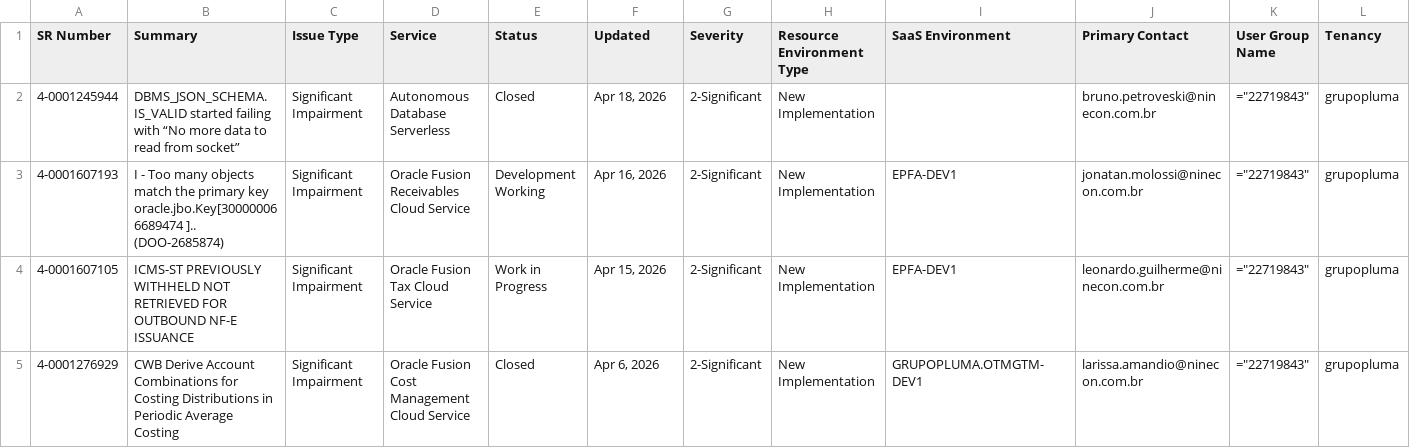
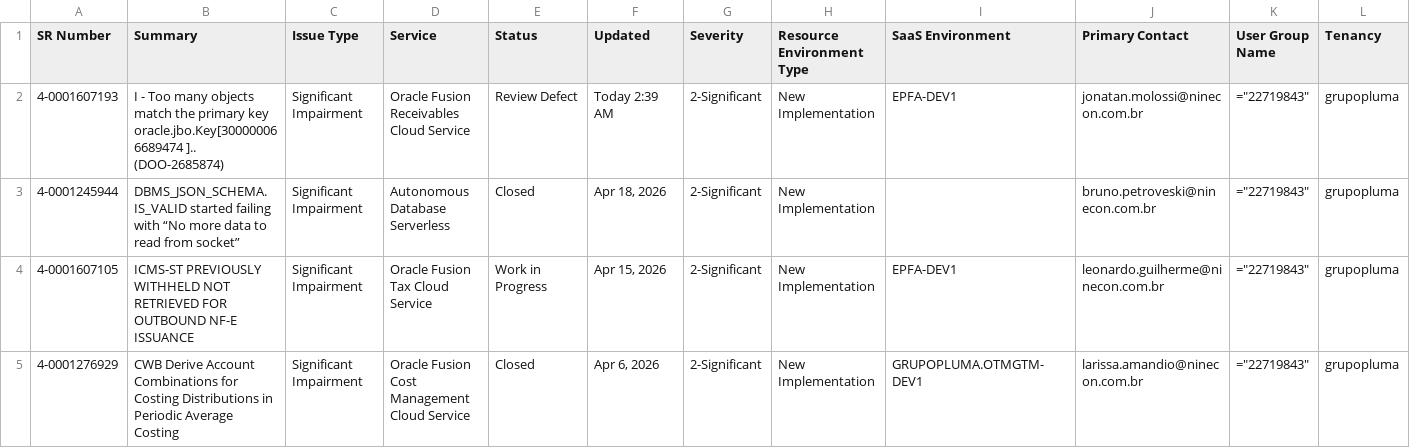
Before and after one commit to Josimesio/oracle_pluma, a CSV file: MOSSrSearchExport_2025.csv, drawn as a sheet; only a part is shown; removed rows and columns are numbered as before the commit, all else as after; rows hold the shown columns only; the diff names each change by its address in the sheet, - before the commit and + after, or states it on an @@ line.

```diff
--- a/MOSSrSearchExport_2025.csv
+++ b/MOSSrSearchExport_2025.csv
+row 2: 4-0001607193 | I - Too many objects match the primary key oracle.jbo.Key[300000066689474 ].. (DOO-2685874) | Significant Impairment | Oracle Fusion Receivables Cloud Service | Review Defect | Today 2:39 AM | 2-Significant | New Implementation | EPFA-DEV1 | jonatan.molossi@ninecon.com.br | ="22719843" | grupopluma
-row 3: 4-0001607193 | I - Too many objects match the primary key oracle.jbo.Key[300000066689474 ].. (DOO-2685874) | Significant Impairment | Oracle Fusion Receivables Cloud Service | Development Working | Apr 16, 2026 | 2-Significant | New Implementation | EPFA-DEV1 | jonatan.molossi@ninecon.com.br | ="22719843" | grupopluma
```
Also changed, not shown: MOSSrSearchExport_2026.csv, dados_sr_2025.csv, 1 other file.
